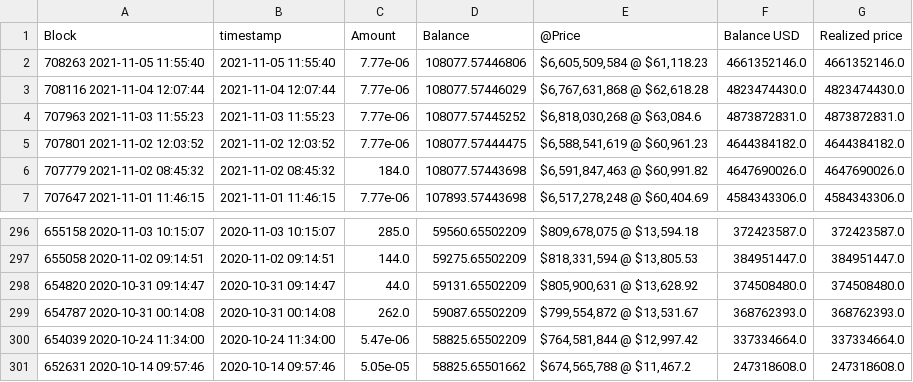
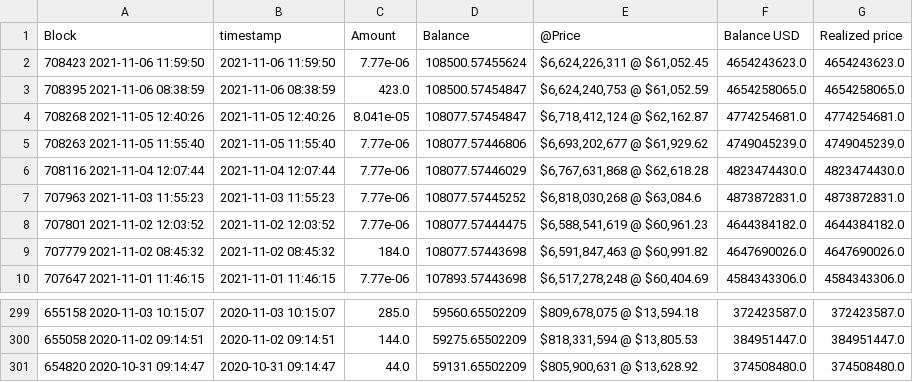
Before and after one commit to geniusnhu/daistats, a CSV file: rich_wallet.csv, drawn as a sheet; only a part is shown, gaps mark what is left out.

```diff
--- a/rich_wallet.csv
+++ b/rich_wallet.csv
@@ -1,3 +1,6 @@
 Block,timestamp,Amount,Balance,@Price,Balance USD,Realized price
-708263 2021-11-05 11:55:40,2021-11-05 11:55:40,7.77e-06,108077.57446806,"$6,605,509,584 @ $61,118.23",4661352146.0,4661352146.0
+708423 2021-11-06 11:59:50,2021-11-06 11:59:50,7.77e-06,108500.57455624,"$6,624,226,311 @ $61,052.45",4654243623.0,4654243623.0
+708395 2021-11-06 08:38:59,2021-11-06 08:38:59,423.0,108500.57454847,"$6,624,240,753 @ $61,052.59",4654258065.0,4654258065.0
+708268 2021-11-05 12:40:26,2021-11-05 12:40:26,8.041e-05,108077.57454847,"$6,718,412,124 @ $62,162.87",4774254681.0,4774254681.0
+708263 2021-11-05 11:55:40,2021-11-05 11:55:40,7.77e-06,108077.57446806,"$6,693,202,677 @ $61,929.62",4749045239.0,4749045239.0
 708116 2021-11-04 12:07:44,2021-11-04 12:07:44,7.77e-06,108077.57446029,"$6,767,631,868 @ $62,618.28",4823474430.0,4823474430.0
@@ -298,4 +301 @@ Block,timestamp,Amount,Balance,@Price,Balance USD,Realized price
 654820 2020-10-31 09:14:47,2020-10-31 09:14:47,44.0,59131.65502209,"$805,900,631 @ $13,628.92",374508480.0,374508480.0
-654787 2020-10-31 00:14:08,2020-10-31 00:14:08,262.0,59087.65502209,"$799,554,872 @ $13,531.67",368762393.0,368762393.0
-654039 2020-10-24 11:34:00,2020-10-24 11:34:00,5.47e-06,58825.65502209,"$764,581,844 @ $12,997.42",337334664.0,337334664.0
-652631 2020-10-14 09:57:46,2020-10-14 09:57:46,5.05e-05,58825.65501662,"$674,565,788 @ $11,467.2",247318608.0,247318608.0
```
Also changed, not shown: daistats_data.csv.
